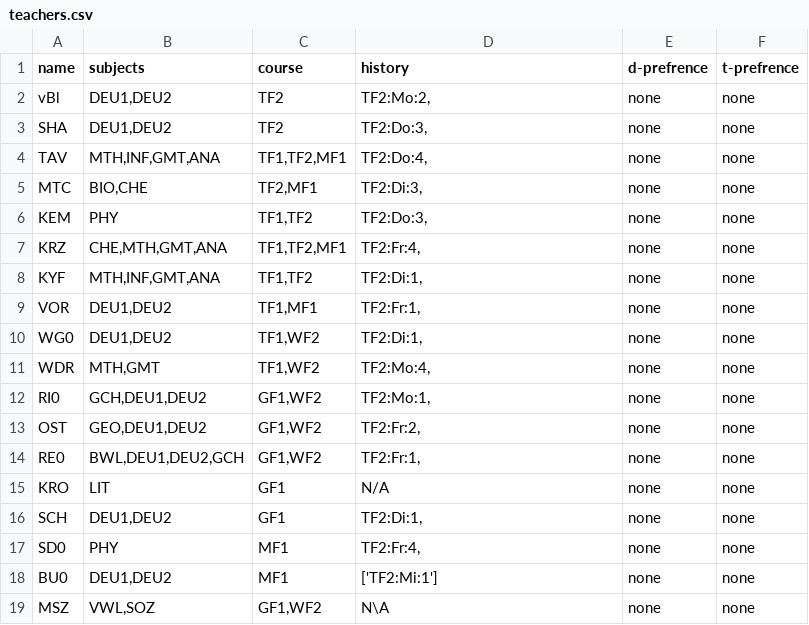
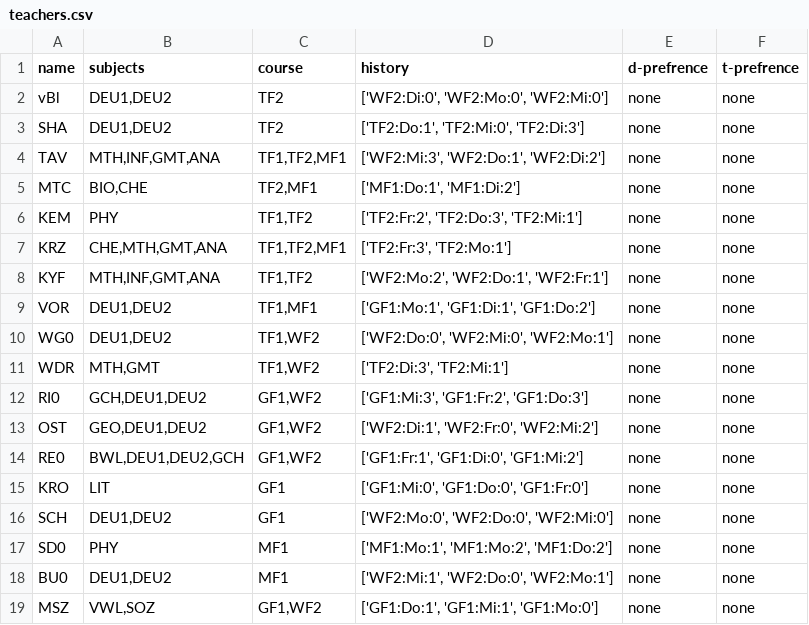
Before and after one commit to Mohammed0Saeed/SchedulePlanner, a CSV file: dataBase/teachers.csv, drawn as a sheet.

Commit message:
update: updated teachers' history

```diff
--- a/dataBase/teachers.csv
+++ b/dataBase/teachers.csv
@@ -1,19 +1,19 @@
 name,subjects,course,history, d-prefrence, t-prefrence
-vBl,"DEU1,DEU2",TF2,"TF2:Mo:2,", none, none
-SHA,"DEU1,DEU2",TF2,"TF2:Do:3,", none, none
-TAV,"MTH,INF,GMT,ANA","TF1,TF2,MF1","TF2:Do:4,", none, none
-MTC,"BIO,CHE","TF2,MF1","TF2:Di:3,", none, none
-KEM,PHY,"TF1,TF2","TF2:Do:3,", none, none
-KRZ,"CHE,MTH,GMT,ANA","TF1,TF2,MF1","TF2:Fr:4,", none, none
-KYF,"MTH,INF,GMT,ANA","TF1,TF2","TF2:Di:1,", none, none
-VOR,"DEU1,DEU2","TF1,MF1","TF2:Fr:1,", none, none
-WG0,"DEU1,DEU2","TF1,WF2","TF2:Di:1,", none, none
-WDR,"MTH,GMT","TF1,WF2","TF2:Mo:4,", none, none
-RI0,"GCH,DEU1,DEU2","GF1,WF2","TF2:Mo:1,", none, none
-OST,"GEO,DEU1,DEU2","GF1,WF2","TF2:Fr:2,", none, none
-RE0,"BWL,DEU1,DEU2,GCH","GF1,WF2","TF2:Fr:1,", none, none
-KRO,LIT,GF1,N/A, none, none
-SCH,"DEU1,DEU2",GF1,"TF2:Di:1,", none, none
-SD0,PHY,MF1,"TF2:Fr:4,", none, none
-BU0,"DEU1,DEU2",MF1,['TF2:Mi:1'], none, none
-MSZ,"VWL,SOZ","GF1,WF2",N\A, none, none
+vBl,"DEU1,DEU2",TF2,"['WF2:Di:0', 'WF2:Mo:0', 'WF2:Mi:0']", none, none
+SHA,"DEU1,DEU2",TF2,"['TF2:Do:1', 'TF2:Mi:0', 'TF2:Di:3']", none, none
+TAV,"MTH,INF,GMT,ANA","TF1,TF2,MF1","['WF2:Mi:3', 'WF2:Do:1', 'WF2:Di:2']", none, none
+MTC,"BIO,CHE","TF2,MF1","['MF1:Do:1', 'MF1:Di:2']", none, none
+KEM,PHY,"TF1,TF2","['TF2:Fr:2', 'TF2:Do:3', 'TF2:Mi:1']", none, none
+KRZ,"CHE,MTH,GMT,ANA","TF1,TF2,MF1","['TF2:Fr:3', 'TF2:Mo:1']", none, none
+KYF,"MTH,INF,GMT,ANA","TF1,TF2","['WF2:Mo:2', 'WF2:Do:1', 'WF2:Fr:1']", none, none
+VOR,"DEU1,DEU2","TF1,MF1","['GF1:Mo:1', 'GF1:Di:1', 'GF1:Do:2']", none, none
+WG0,"DEU1,DEU2","TF1,WF2","['WF2:Do:0', 'WF2:Mi:0', 'WF2:Mo:1']", none, none
+WDR,"MTH,GMT","TF1,WF2","['TF2:Di:3', 'TF2:Mi:1']", none, none
+RI0,"GCH,DEU1,DEU2","GF1,WF2","['GF1:Mi:3', 'GF1:Fr:2', 'GF1:Do:3']", none, none
+OST,"GEO,DEU1,DEU2","GF1,WF2","['WF2:Di:1', 'WF2:Fr:0', 'WF2:Mi:2']", none, none
+RE0,"BWL,DEU1,DEU2,GCH","GF1,WF2","['GF1:Fr:1', 'GF1:Di:0', 'GF1:Mi:2']", none, none
+KRO,LIT,GF1,"['GF1:Mi:0', 'GF1:Do:0', 'GF1:Fr:0']", none, none
+SCH,"DEU1,DEU2",GF1,"['WF2:Mo:0', 'WF2:Do:0', 'WF2:Mi:0']", none, none
+SD0,PHY,MF1,"['MF1:Mo:1', 'MF1:Mo:2', 'MF1:Do:2']", none, none
+BU0,"DEU1,DEU2",MF1,"['WF2:Mi:1', 'WF2:Do:0', 'WF2:Mo:1']", none, none
+MSZ,"VWL,SOZ","GF1,WF2","['GF1:Do:1', 'GF1:Mi:1', 'GF1:Mo:0']", none, none
```
Also changed, not shown: 3 other files.
